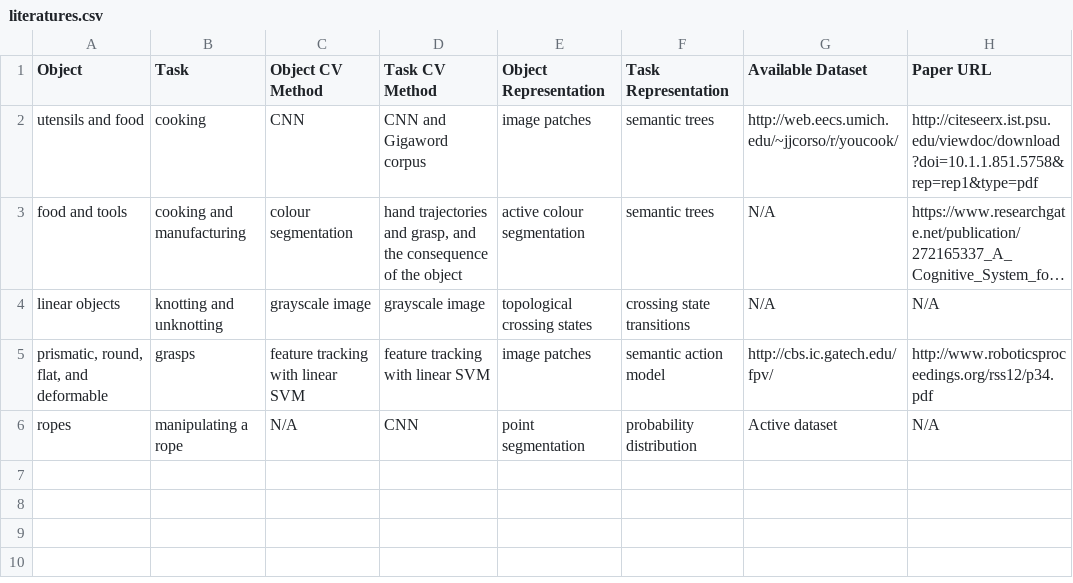
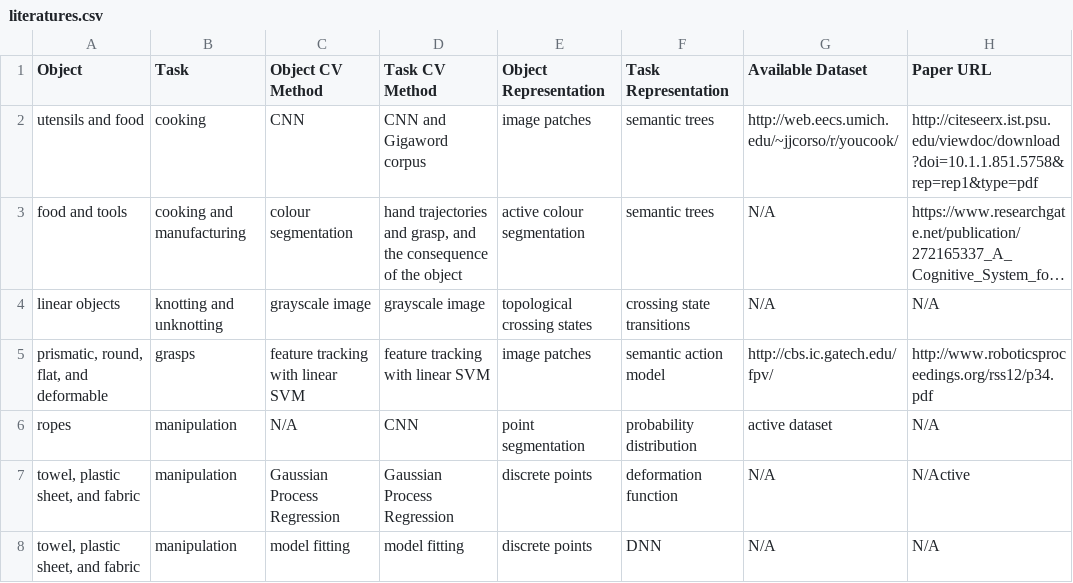
Before and after one commit to jayz0123/video-analysis-of-human-manipulation-of-deformable-objects, a CSV file: docs/literatures.csv, drawn as a sheet; long unchanged cells end in ….

Commit message:
daily updates

```diff
--- a/docs/literatures.csv
+++ b/docs/literatures.csv
@@ -5,2 +5,4 @@ linear objects,knotting and unknotting,grayscale image,grayscale image,topologic
 "prismatic, round, flat, and deformable",grasps,feature tracking with linear SVM,feature tracking with linear SVM,image patches,semantic action model,"http://cbs.ic.gatech.edu/fpv/","http://www.roboticsproceedings.org/rss12/p34.pdf"
-ropes,manipulating a rope,N/A,CNN,point segmentation,probability distribution,Active dataset,N/A
+ropes,manipulation,N/A,CNN,point segmentation,probability distribution,active dataset,N/A
+"towel, plastic sheet, and fabric",manipulation,Gaussian Process Regression,Gaussian Process Regression,discrete points,deformation function,N/A,N/Active
+"towel, plastic sheet, and fabric",manipulation,model fitting,model fitting,discrete points,DNN,N/A,N/A
```
